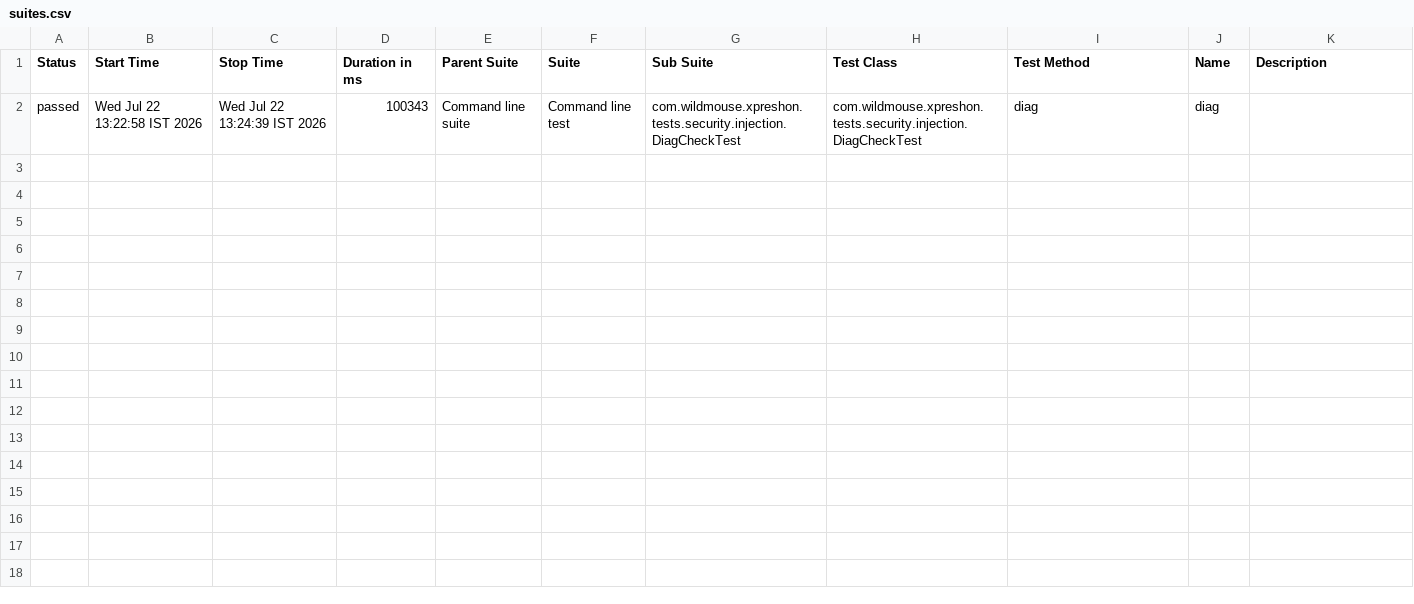
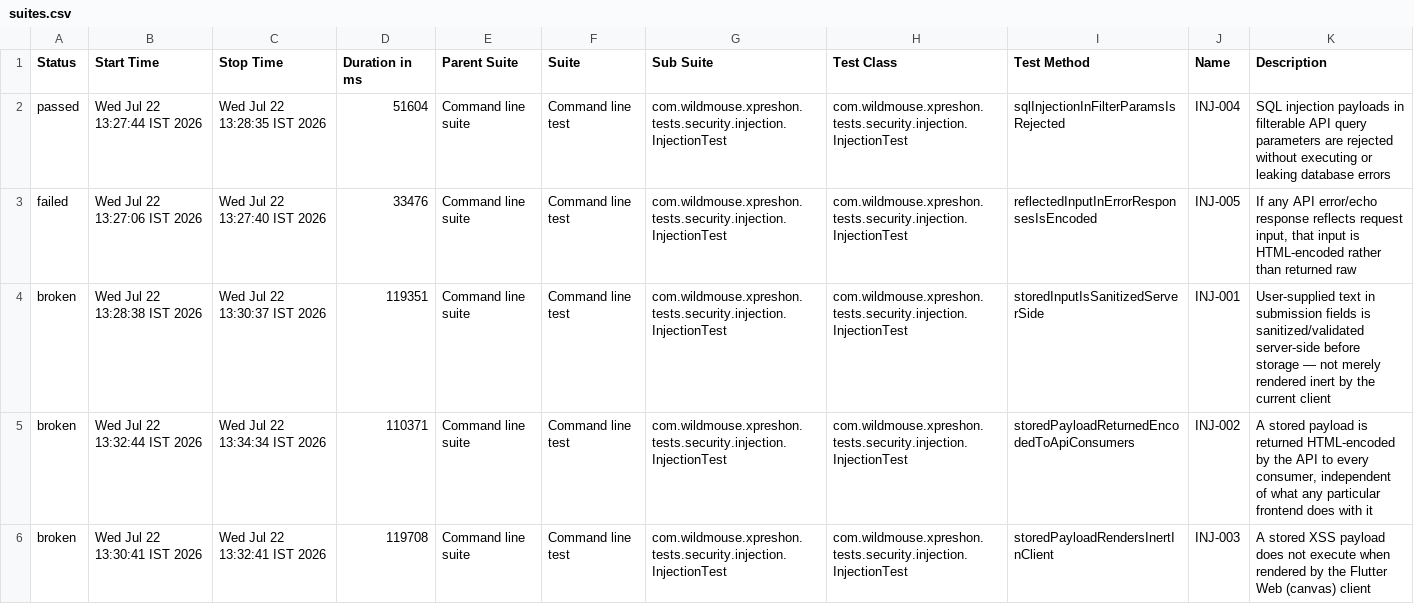
Before and after one commit to sarandadanika/wm-test-report, a CSV file: releases/release-01/data/suites.csv, drawn as a sheet.

Commit message:
release-01 - 28/35 passed (2026-07-22 13:34)

```diff
--- a/releases/release-01/data/suites.csv
+++ b/releases/release-01/data/suites.csv
@@ -1,2 +1,6 @@
 "Status","Start Time","Stop Time","Duration in ms","Parent Suite","Suite","Sub Suite","Test Class","Test Method","Name","Description"
-"passed","Wed Jul 22 13:22:58 IST 2026","Wed Jul 22 13:24:39 IST 2026","100343","Command line suite","Command line test","com.wildmouse.xpreshon.tests.security.injection.DiagCheckTest","com.wildmouse.xpreshon.tests.security.injection.DiagCheckTest","diag","diag",""
+"passed","Wed Jul 22 13:27:44 IST 2026","Wed Jul 22 13:28:35 IST 2026","51604","Command line suite","Command line test","com.wildmouse.xpreshon.tests.security.injection.InjectionTest","com.wildmouse.xpreshon.tests.security.injection.InjectionTest","sqlInjectionInFilterParamsIsRejected","INJ-004","SQL injection payloads in filterable API query parameters are rejected without executing or leaking database errors"
+"failed","Wed Jul 22 13:27:06 IST 2026","Wed Jul 22 13:27:40 IST 2026","33476","Command line suite","Command line test","com.wildmouse.xpreshon.tests.security.injection.InjectionTest","com.wildmouse.xpreshon.tests.security.injection.InjectionTest","reflectedInputInErrorResponsesIsEncoded","INJ-005","If any API error/echo response reflects request input, that input is HTML-encoded rather than returned raw"
+"broken","Wed Jul 22 13:28:38 IST 2026","Wed Jul 22 13:30:37 IST 2026","119351","Command line suite","Command line test","com.wildmouse.xpreshon.tests.security.injection.InjectionTest","com.wildmouse.xpreshon.tests.security.injection.InjectionTest","storedInputIsSanitizedServerSide","INJ-001","User-supplied text in submission fields is sanitized/validated server-side before storage — not merely rendered inert by the current client"
+"broken","Wed Jul 22 13:32:44 IST 2026","Wed Jul 22 13:34:34 IST 2026","110371","Command line suite","Command line test","com.wildmouse.xpreshon.tests.security.injection.InjectionTest","com.wildmouse.xpreshon.tests.security.injection.InjectionTest","storedPayloadReturnedEncodedToApiConsumers","INJ-002","A stored payload is returned HTML-encoded by the API to every consumer, independent of what any particular frontend does with it"
+"broken","Wed Jul 22 13:30:41 IST 2026","Wed Jul 22 13:32:41 IST 2026","119708","Command line suite","Command line test","com.wildmouse.xpreshon.tests.security.injection.InjectionTest","com.wildmouse.xpreshon.tests.security.injection.InjectionTest","storedPayloadRendersInertInClient","INJ-003","A stored XSS payload does not execute when rendered by the Flutter Web (canvas) client"
```
Also changed, not shown: 50 other files.
